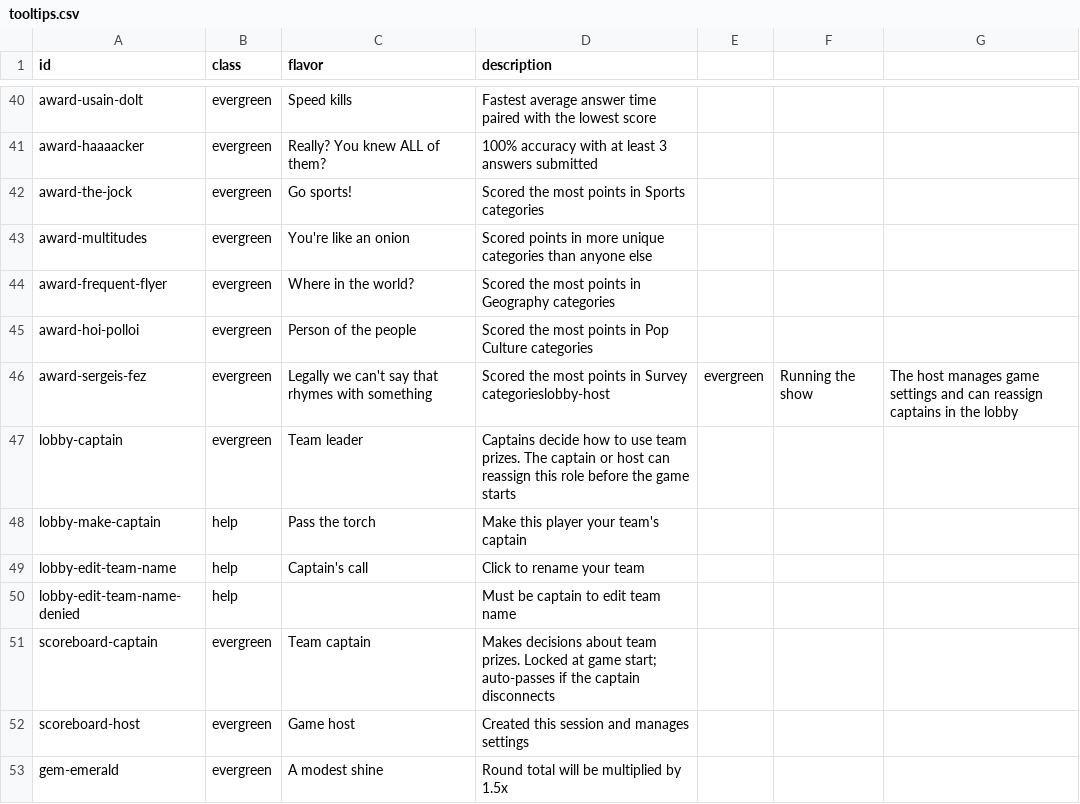
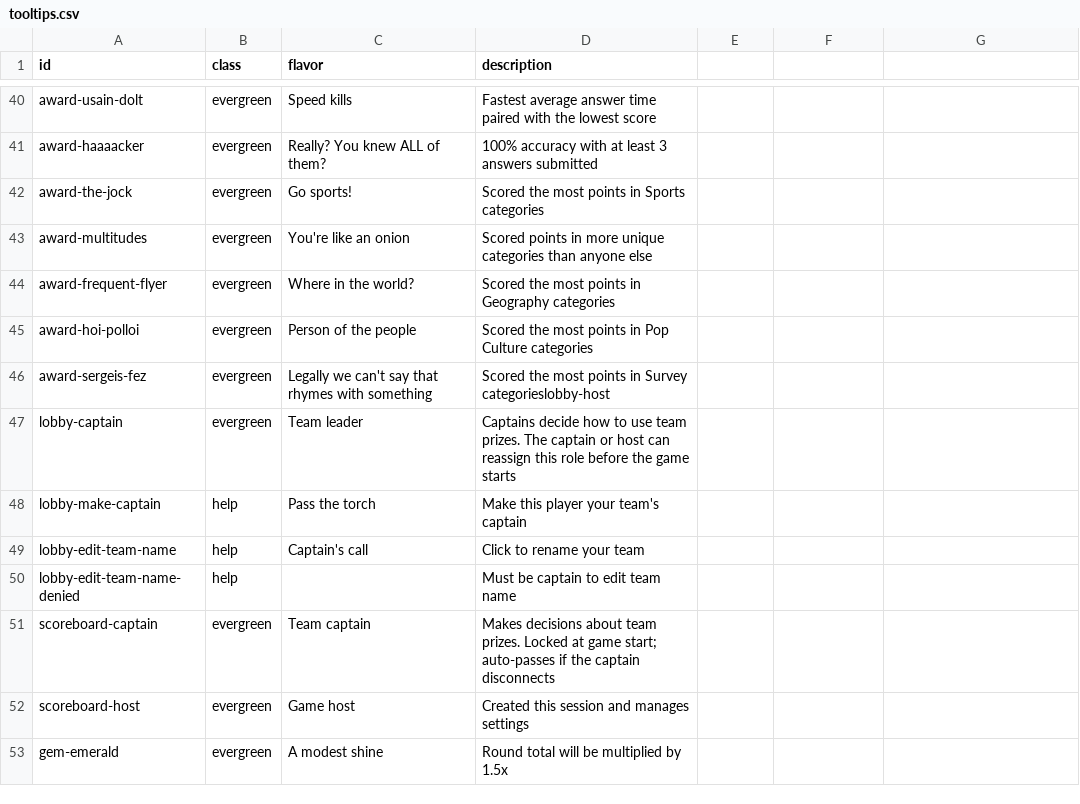
Before and after one commit to mikec52/good-answer, a CSV file: tooltips.csv, drawn as a sheet; only a part is shown, gaps mark what is left out; the diff names each change by its address in the sheet, - before the commit and + after, or states it on an @@ line.

```diff
--- a/tooltips.csv
+++ b/tooltips.csv
-E46: evergreen
+E46: (empty)
-F46: Running the show
+F46: (empty)
-G46: The host manages game settings and can reassign captains in the lobby
+G46: (empty)
```
Also changed, not shown: scribblewords.csv, 3 other files.
